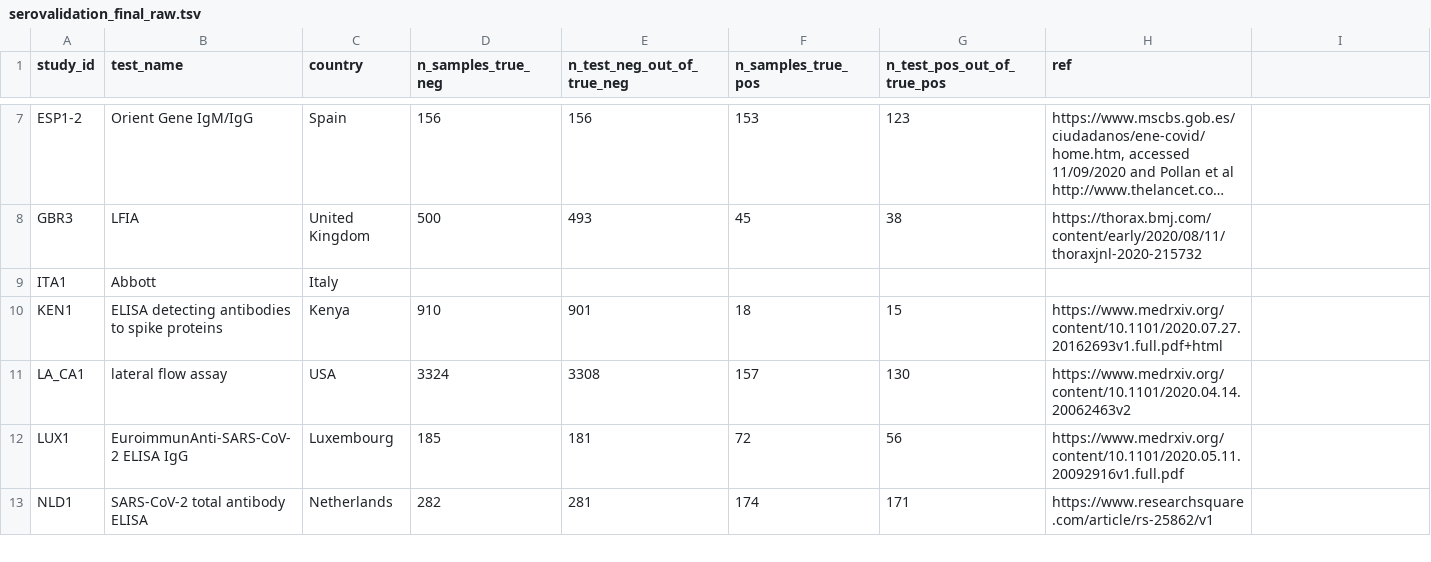
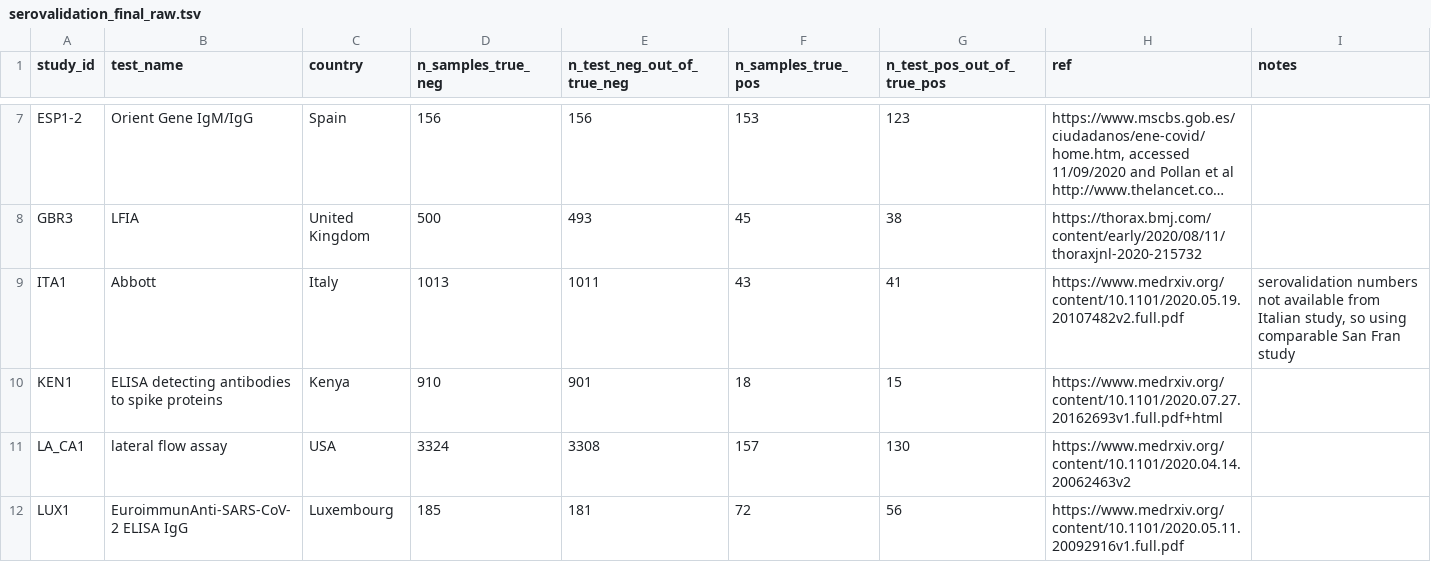
Before and after one commit to mrc-ide/reestimate_covidIFR_analysis, a TSV file: data/raw/serovalidation_final_raw.tsv, drawn as a sheet; only a part is shown, gaps mark what is left out; the shorter side is filled out with more unchanged rows; long unchanged cells end in …; the diff names each change by its address in the sheet, - before the commit and + after, or states it on an @@ line.

```diff
--- a/data/raw/serovalidation_final_raw.tsv
+++ b/data/raw/serovalidation_final_raw.tsv
-I1: (empty)
+I1: notes
-D9 (n_samples_true_neg): (empty)
+D9 (n_samples_true_neg): 1013
-E9 (n_test_neg_out_of_true_neg): (empty)
+E9 (n_test_neg_out_of_true_neg): 1011
-F9 (n_samples_true_pos): (empty)
+F9 (n_samples_true_pos): 43
-G9 (n_test_pos_out_of_true_pos): (empty)
+G9 (n_test_pos_out_of_true_pos): 41
-H9 (ref): (empty)
+H9 (ref): https://www.medrxiv.org/content/10.1101/2020.05.19.20107482v2.full.pdf
-I9 (notes): (empty)
+I9 (notes): serovalidation numbers not available from Italian study, so using comparable San Fran study
```
Also changed, not shown: data/derived/age_summ_IFR.csv, data/derived/region_summ_IFR.csv, 31 other files.
